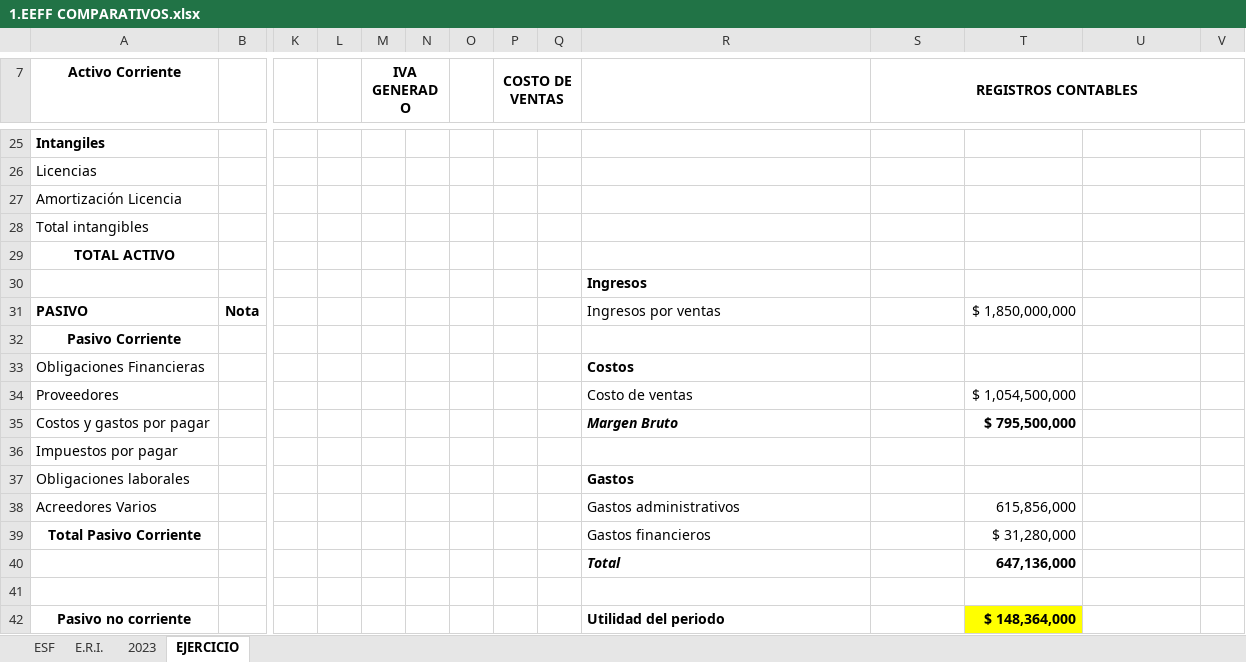
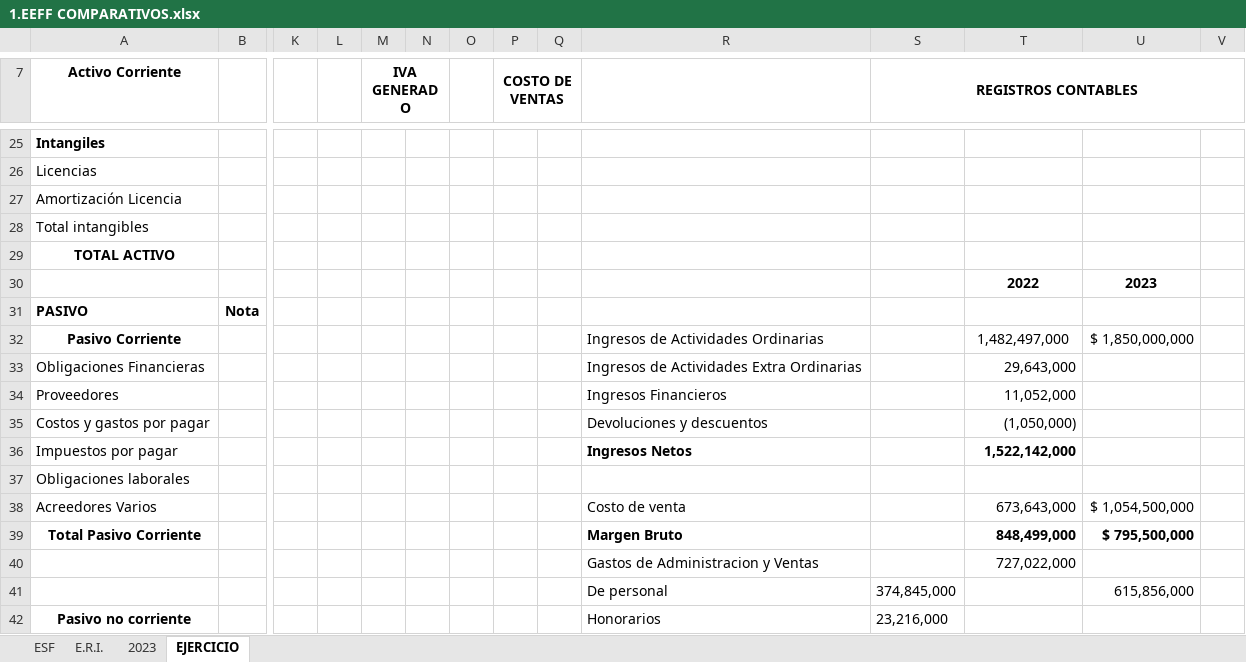
Before and after one commit to HellenCST/My-Repo, an Excel workbook: V SEMESTRE - CONTADURÍA PÚBLICA/PROCESOS CONTABLES III/1.EEFF COMPARATIVOS.xlsx, sheet EJERCICIO, drawn as a sheet; only a part is shown, gaps mark what is left out; values as stored, in another font and other column widths than the file's, no borders; charts and pictures not drawn; removed rows and columns are numbered as before the commit, all else as after; rows hold the shown columns only; the diff covers the shown part only; the diff names each change by its address in the sheet, - before the commit and + after, or states it on an @@ line.

```diff
--- a/V SEMESTRE - CONTADURÍA PÚBLICA/PROCESOS CONTABLES III/1.EEFF COMPARATIVOS.xlsx (sheet EJERCICIO)
+++ b/V SEMESTRE - CONTADURÍA PÚBLICA/PROCESOS CONTABLES III/1.EEFF COMPARATIVOS.xlsx (sheet EJERCICIO)
-row 30:  |  |  |  |  |  |  |  |  | Ingresos
+row 30:  |  |  |  |  |  |  |  |  |  |  | 2022 | 2023
-R31: Ingresos por ventas
+R31: (empty)
-T31: $ 1,850,000,000
+T31: (empty)
-row 32: Pasivo Corriente
+row 32: Pasivo Corriente |  |  |  |  |  |  |  |  | Ingresos de Actividades Ordinarias |  | 1,482,497,000 | $ 1,850,000,000
-R33: Costos
+R33: Ingresos de Actividades Extra Ordinarias
-R33 bold: on
+R33 bold: off
-T33: (empty)
+T33: 29,643,000
-R34: Costo de ventas
+R34: Ingresos Financieros
-T34: $ 1,054,500,000
+T34: 11,052,000
-R35: Margen Bruto
+R35: Devoluciones y descuentos
@@ R35 bold: on → off, italic: on → off @@
-T35: $ 795,500,000
+T35: (1,050,000)
-T35 bold: on
+T35 bold: off
-R36: (empty)
+R36: Ingresos Netos
-T36: (empty)
+T36: 1,522,142,000
-R37: Gastos
+R37: (empty)
-R38: Gastos administrativos
+R38: Costo de venta
-T38: 615,856,000
+T38: 673,643,000
-U38: (empty)
+U38: $ 1,054,500,000
-R39: Gastos financieros
+R39: Margen Bruto
-R39 bold: off
+R39 bold: on
-T39: $ 31,280,000
+T39: 848,499,000
-T39 bold: off
+T39 bold: on
-U39: (empty)
+U39: $ 795,500,000
-row 40:  |  |  |  |  |  |  |  |  | Total |  | 647,136,000
-row 40: (empty)
+row 40:  |  |  |  |  |  |  |  |  | Gastos de Administracion y Ventas |  | 727,022,000
-row 42: Pasivo no corriente |  |  |  |  |  |  |  |  | Utilidad del periodo |  | $ 148,364,000
+row 41:  |  |  |  |  |  |  |  |  | De personal | 374,845,000 |  | 615,856,000
+row 42: Pasivo no corriente |  |  |  |  |  |  |  |  | Honorarios | 23,216,000
```
Also changed, not shown: 12 added rows, 1 removed row and 26 edited cells elsewhere in this sheet, formulas that keep their value, charts or pictures, V SEMESTRE - CONTADURÍA PÚBLICA/PROCESOS CONTABLES III/TODO TEORÍA PROCESOS III.xlsx, V SEMESTRE - CONTADURÍA PÚBLICA/TEORÍA DE CONTROL Y AUDITORÍA/Analisis EF JV.xlsx, 13 other files.
